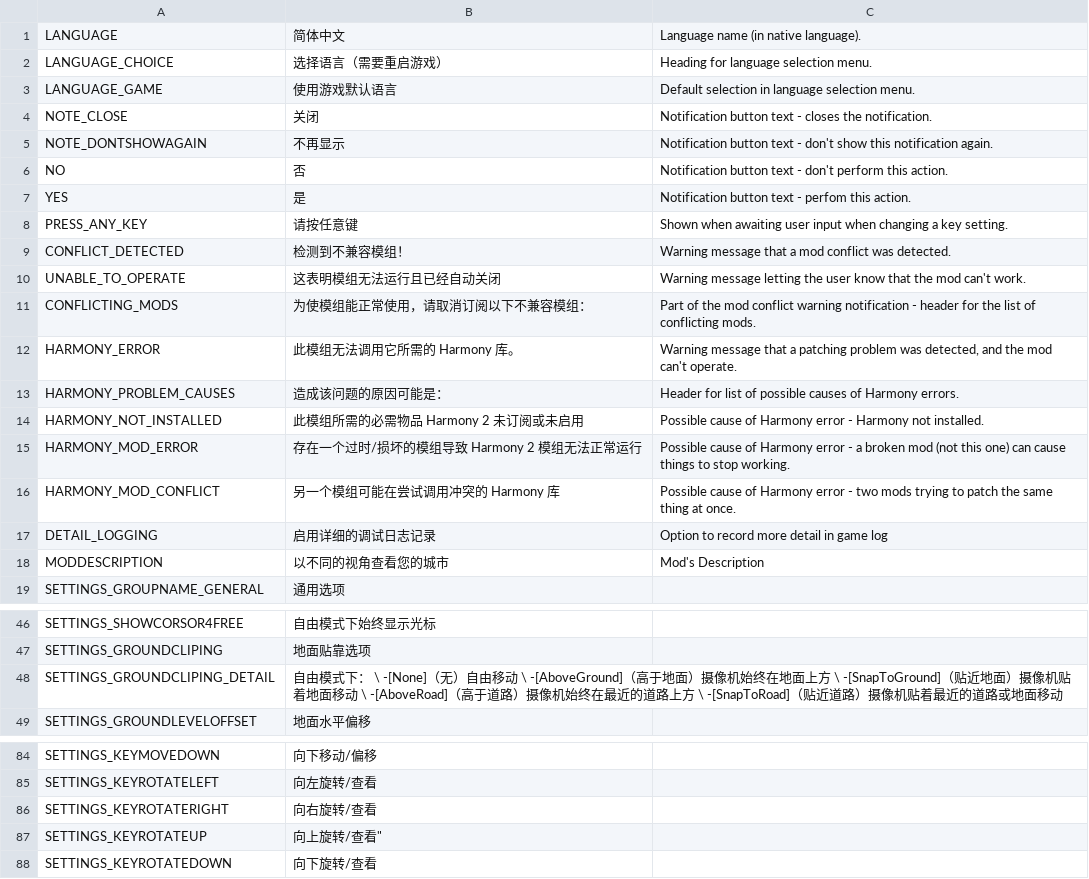
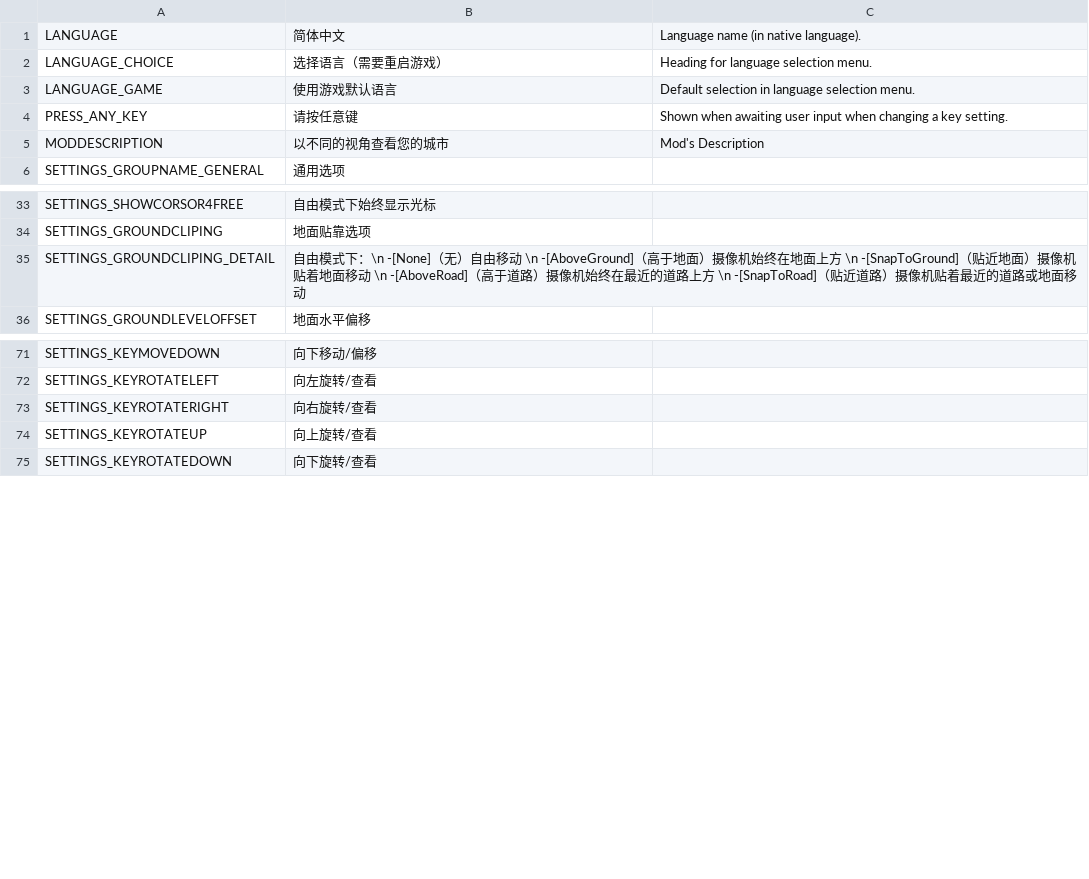
Before and after one commit to will258012/CSkyL, a CSV file: Translations/zh-CN.csv, drawn as a sheet; only a part is shown, gaps mark what is left out; the diff covers the shown part only.

```diff
--- a/Translations/zh-CN.csv
+++ b/Translations/zh-CN.csv
@@ -3,16 +3,3 @@
 "LANGUAGE_GAME","使用游戏默认语言","Default selection in language selection menu."
-"NOTE_CLOSE","关闭","Notification button text - closes the notification."
-"NOTE_DONTSHOWAGAIN","不再显示","Notification button text - don't show this notification again."
-"NO","否","Notification button text - don't perform this action."
-"YES","是","Notification button text - perfom this action."
 "PRESS_ANY_KEY","请按任意键","Shown when awaiting user input when changing a key setting."
-"CONFLICT_DETECTED","检测到不兼容模组！","Warning message that a mod conflict was detected."
-"UNABLE_TO_OPERATE","这表明模组无法运行且已经自动关闭","Warning message letting the user know that the mod can't work."
-"CONFLICTING_MODS","为使模组能正常使用，请取消订阅以下不兼容模组：","Part of the mod conflict warning notification - header for the list of conflicting mods."
-"HARMONY_ERROR","此模组无法调用它所需的 Harmony 库。","Warning message that a patching problem was detected, and the mod can't operate."
-"HARMONY_PROBLEM_CAUSES","造成该问题的原因可能是：","Header for list of possible causes of Harmony errors."
-"HARMONY_NOT_INSTALLED","此模组所需的必需物品 Harmony 2 未订阅或未启用","Possible cause of Harmony error - Harmony not installed."
-"HARMONY_MOD_ERROR","存在一个过时/损坏的模组导致 Harmony 2 模组无法正常运行","Possible cause of Harmony error - a broken mod (not this one) can cause things to stop working."
-"HARMONY_MOD_CONFLICT","另一个模组可能在尝试调用冲突的 Harmony 库","Possible cause of Harmony error - two mods trying to patch the same thing at once."
-"DETAIL_LOGGING","启用详细的调试日志记录","Option to record more detail in game log"
 "MODDESCRIPTION","以不同的视角查看您的城市","Mod's Description"
@@ -47,3 +34,3 @@
 "SETTINGS_GROUNDCLIPING","地面贴靠选项",""
-"SETTINGS_GROUNDCLIPING_DETAIL","自由模式下： \ -[None]（无）自由移动 \ -[AboveGround]（高于地面）摄像机始终在地面上方 \ -[SnapToGround]（贴近地面）摄像机贴着地面移动 \ -[AboveRoad]（高于道路）摄像机始终在最近的道路上方 \ -[SnapToRoad]（贴近道路）摄像机贴着最近的道路或地面移动",""
+"SETTINGS_GROUNDCLIPING_DETAIL","自由模式下：\n -[None]（无）自由移动 \n -[AboveGround]（高于地面）摄像机始终在地面上方 \n -[SnapToGround]（贴近地面）摄像机贴着地面移动 \n -[AboveRoad]（高于道路）摄像机始终在最近的道路上方 \n -[SnapToRoad]（贴近道路）摄像机贴着最近的道路或地面移动",""
 "SETTINGS_GROUNDLEVELOFFSET","地面水平偏移",""
@@ -86,3 +73,3 @@
 "SETTINGS_KEYROTATERIGHT","向右旋转/查看",""
-"SETTINGS_KEYROTATEUP",向上旋转/查看",""
+"SETTINGS_KEYROTATEUP","向上旋转/查看",""
 "SETTINGS_KEYROTATEDOWN","向下旋转/查看",""
```
Also changed, not shown: 52 added rows elsewhere in this file, Translations/en-EN.csv, 4 other files.
